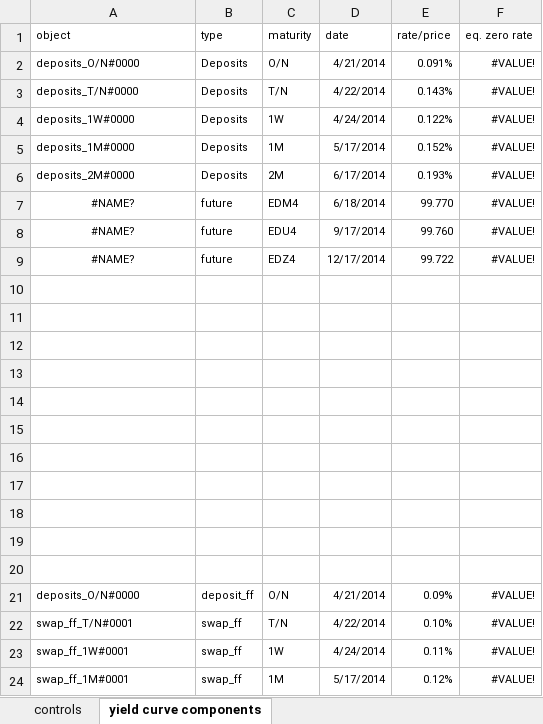
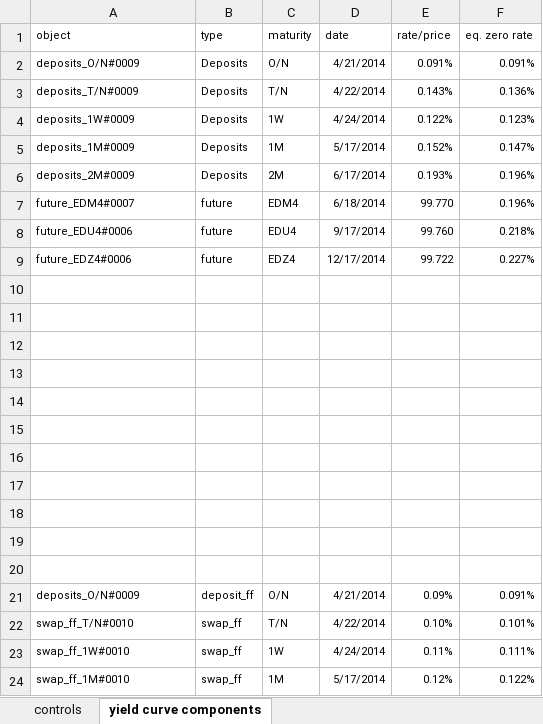
Before and after one commit to vermosen/xlObjectTools, an Excel workbook: workbooks/yieldCurveBuilding.xlsx, sheet yield curve components, drawn as a sheet; values as stored, in another font and other column widths than the file's, no borders; the diff names each change by its address in the sheet, - before the commit and + after, or states it on an @@ line.

```diff
--- a/workbooks/yieldCurveBuilding.xlsx (sheet yield curve components)
+++ b/workbooks/yieldCurveBuilding.xlsx (sheet yield curve components)
-A2 (object): deposits_O/N#0000
+A2 (object): deposits_O/N#0009
-F2 (eq. zero rate): #VALUE!
+F2 (eq. zero rate): 0.091%
-A3 (object): deposits_T/N#0000
+A3 (object): deposits_T/N#0009
-F3 (eq. zero rate): #VALUE!
+F3 (eq. zero rate): 0.136%
-A4 (object): deposits_1W#0000
+A4 (object): deposits_1W#0009
-F4 (eq. zero rate): #VALUE!
+F4 (eq. zero rate): 0.123%
-A5 (object): deposits_1M#0000
+A5 (object): deposits_1M#0009
-F5 (eq. zero rate): #VALUE!
+F5 (eq. zero rate): 0.147%
-A6 (object): deposits_2M#0000
+A6 (object): deposits_2M#0009
-F6:F7 (eq. zero rate): #VALUE!
+F6:F7 (eq. zero rate): 0.196%
-A7 (object): #NAME?
+A7 (object): future_EDM4#0007
-A7:A9 alignment: center
+A7:A9 alignment: left
-A8 (object): #NAME?
+A8 (object): future_EDU4#0006
-F8 (eq. zero rate): #VALUE!
+F8 (eq. zero rate): 0.218%
-A9 (object): #NAME?
+A9 (object): future_EDZ4#0006
-F9 (eq. zero rate): #VALUE!
+F9 (eq. zero rate): 0.227%
-A21 (object): deposits_O/N#0000
+A21 (object): deposits_O/N#0009
-F21 (eq. zero rate): #VALUE!
+F21 (eq. zero rate): 0.091%
-A22 (object): swap_ff_T/N#0001
+A22 (object): swap_ff_T/N#0010
-F22 (eq. zero rate): #VALUE!
+F22 (eq. zero rate): 0.101%
-A23 (object): swap_ff_1W#0001
+A23 (object): swap_ff_1W#0010
-F23 (eq. zero rate): #VALUE!
+F23 (eq. zero rate): 0.111%
-A24 (object): swap_ff_1M#0001
+A24 (object): swap_ff_1M#0010
-F24 (eq. zero rate): #VALUE!
+F24 (eq. zero rate): 0.122%
```
Also changed, not shown: sheet controls, 3 other files.
